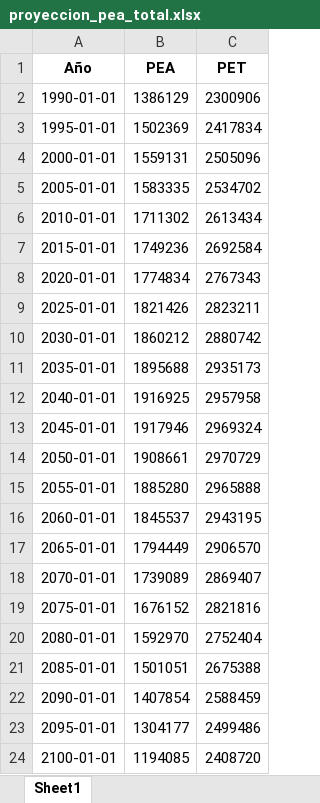
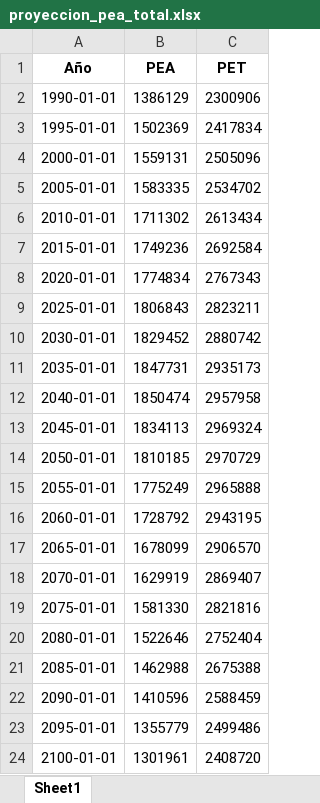
Before and after one commit to rlabuonora/proyeccion_pea, an Excel workbook: output/proyecciones/proyeccion_pea_total.xlsx, sheet Sheet1, drawn as a sheet; values as stored, in another font and other column widths than the file's, no borders; the diff names each change by its address in the sheet, - before the commit and + after, or states it on an @@ line.

```diff
--- a/output/proyecciones/proyeccion_pea_total.xlsx (sheet Sheet1)
+++ b/output/proyecciones/proyeccion_pea_total.xlsx (sheet Sheet1)
-B9 (PEA): 1821426
+B9 (PEA): 1806843
-B10 (PEA): 1860212
+B10 (PEA): 1829452
-B11 (PEA): 1895688
+B11 (PEA): 1847731
-B12 (PEA): 1916925
+B12 (PEA): 1850474
-B13 (PEA): 1917946
+B13 (PEA): 1834113
-B14 (PEA): 1908661
+B14 (PEA): 1810185
-B15 (PEA): 1885280
+B15 (PEA): 1775249
-B16 (PEA): 1845537
+B16 (PEA): 1728792
-B17 (PEA): 1794449
+B17 (PEA): 1678099
-B18 (PEA): 1739089
+B18 (PEA): 1629919
-B19 (PEA): 1676152
+B19 (PEA): 1581330
-B20 (PEA): 1592970
+B20 (PEA): 1522646
-B21 (PEA): 1501051
+B21 (PEA): 1462988
-B22 (PEA): 1407854
+B22 (PEA): 1410596
-B23 (PEA): 1304177
+B23 (PEA): 1355779
-B24 (PEA): 1194085
+B24 (PEA): 1301961
```
Also changed, not shown: output/proyecciones/proyeccion_pea_por_sexo.xlsx, output/proyecciones/proyeccion_tasas_modelo.xlsx, 14 other files.
